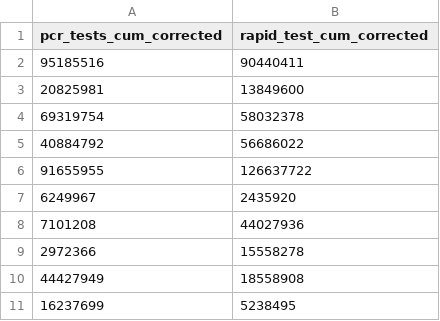
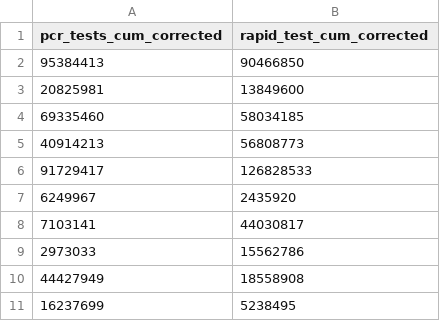
Before and after one commit to dsbb-finddx/intro, a CSV file: data/tests_today.csv, drawn as a sheet; removed rows and columns are numbered as before the commit, all else as after; the diff names each change by its address in the sheet, - before the commit and + after, or states it on an @@ line.

```diff
--- a/data/tests_today.csv
+++ b/data/tests_today.csv
-row 2: 95185516 | 90440411
+row 2: 95384413 | 90466850
-row 4: 69319754 | 58032378
-row 5: 40884792 | 56686022
-row 6: 91655955 | 126637722
+row 4: 69335460 | 58034185
+row 5: 40914213 | 56808773
+row 6: 91729417 | 126828533
-row 8: 7101208 | 44027936
-row 9: 2972366 | 15558278
+row 8: 7103141 | 44030817
+row 9: 2973033 | 15562786
```
